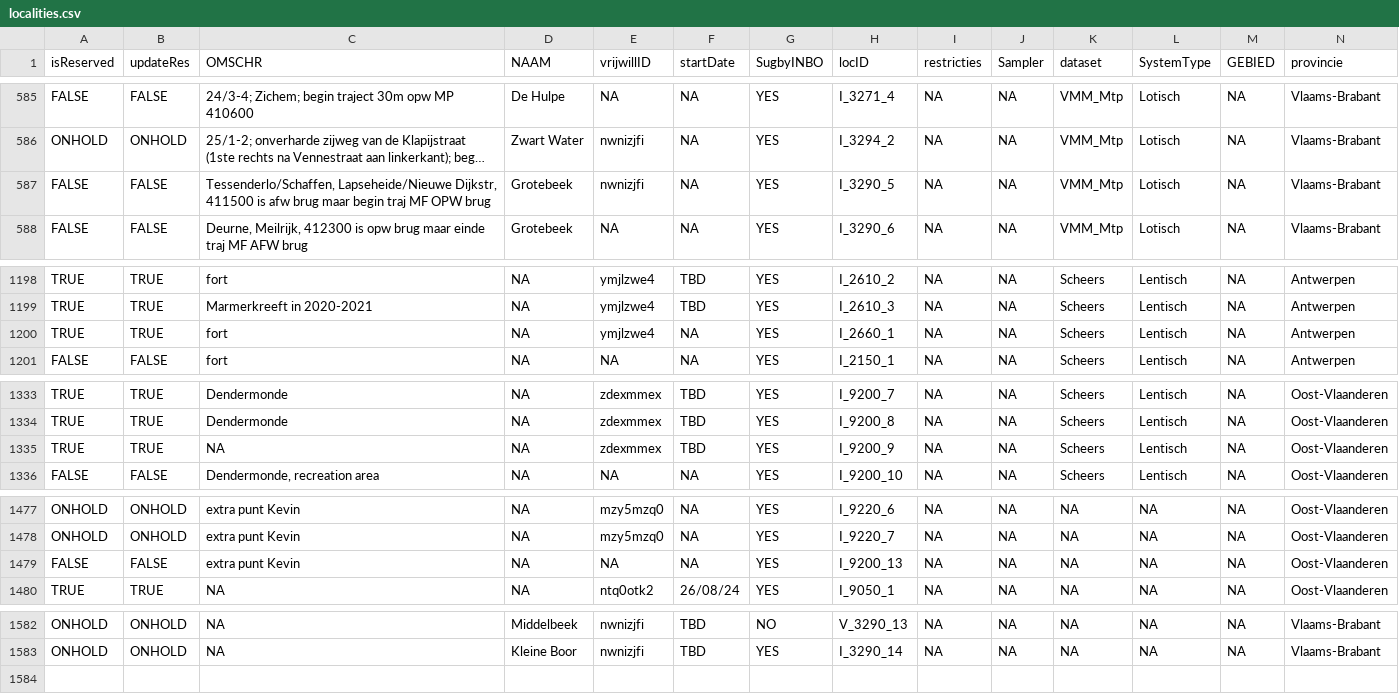
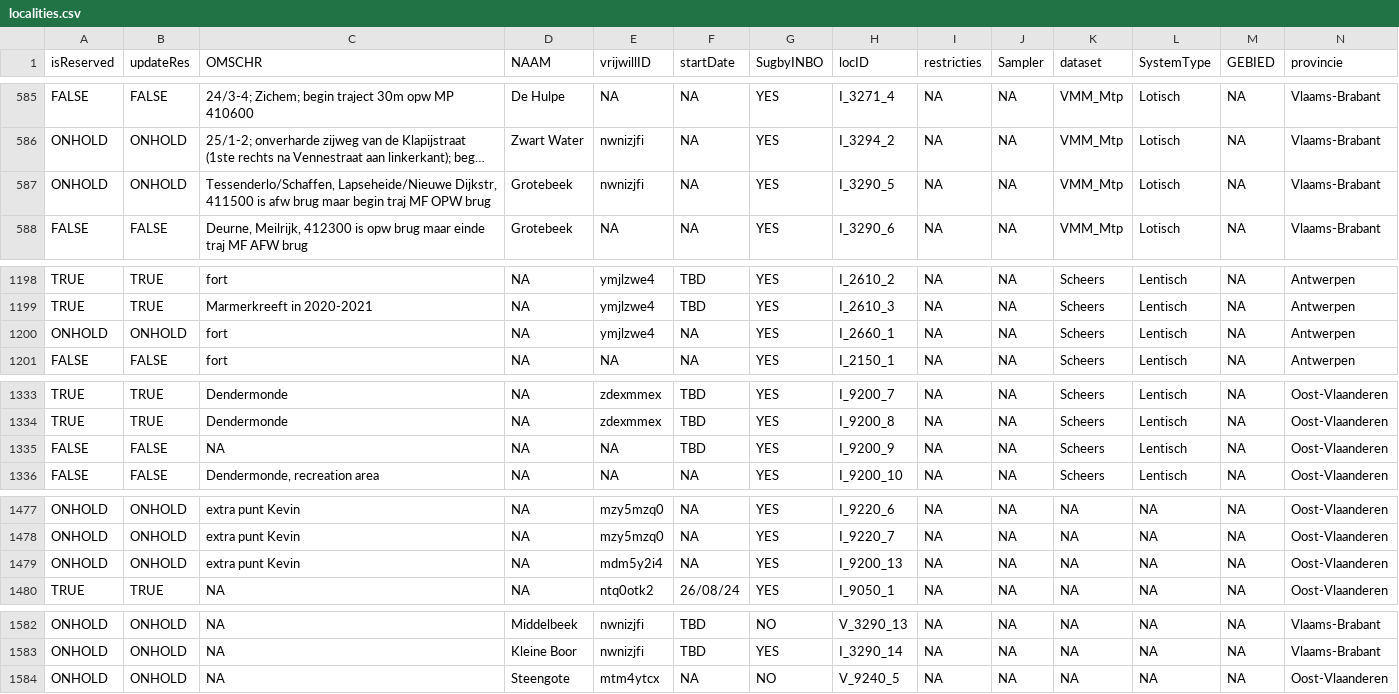
Before and after one commit to inbo/craywatch, a CSV file: assets/localities.csv, drawn as a sheet; only a part is shown, gaps mark what is left out; long unchanged cells end in …; rows hold the shown columns only; the diff covers the shown part only; the diff names each change by its address in the sheet, - before the commit and + after, or states it on an @@ line.

Commit message:
Update localities.csv

```diff
--- a/assets/localities.csv
+++ b/assets/localities.csv
-A587 (isReserved): FALSE
+A587 (isReserved): ONHOLD
-B587 (updateRes): FALSE
+B587 (updateRes): ONHOLD
-A1200 (isReserved): TRUE
+A1200 (isReserved): ONHOLD
-B1200 (updateRes): TRUE
+B1200 (updateRes): ONHOLD
-A1335 (isReserved): TRUE
+A1335 (isReserved): FALSE
-B1335 (updateRes): TRUE
+B1335 (updateRes): FALSE
-E1335 (vrijwillID): zdexmmex
+E1335 (vrijwillID): NA
-A1479 (isReserved): FALSE
+A1479 (isReserved): ONHOLD
-B1479 (updateRes): FALSE
+B1479 (updateRes): ONHOLD
-E1479 (vrijwillID): NA
+E1479 (vrijwillID): mdm5y2i4
+row 1584: ONHOLD | ONHOLD | NA | Steengote | mtm4ytcx | NA | NO | V_9240_5 | NA | NA | NA | NA | NA | Oost-Vlaanderen
```
Also changed, not shown: 6 edited cells elsewhere in this file.
